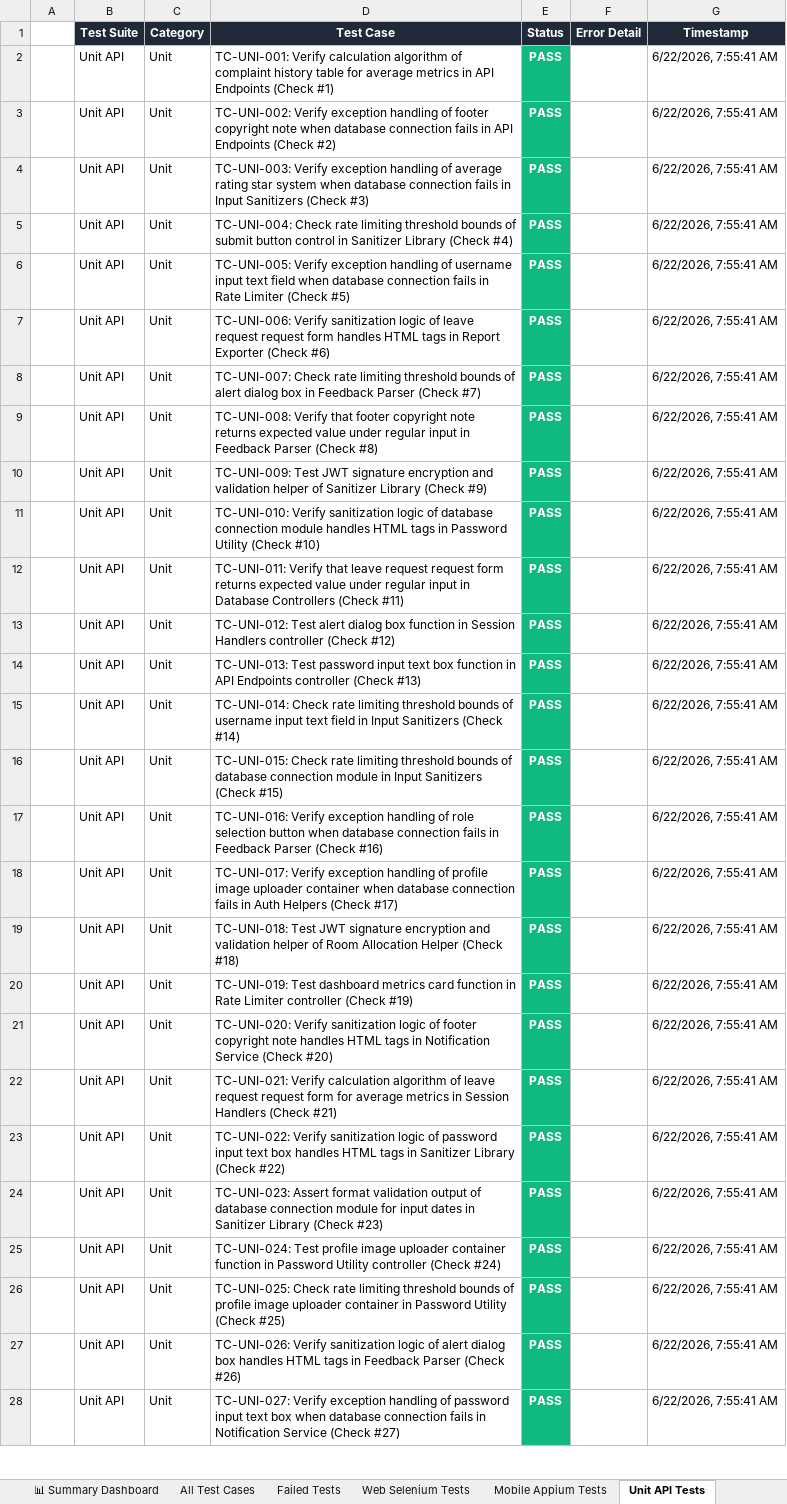
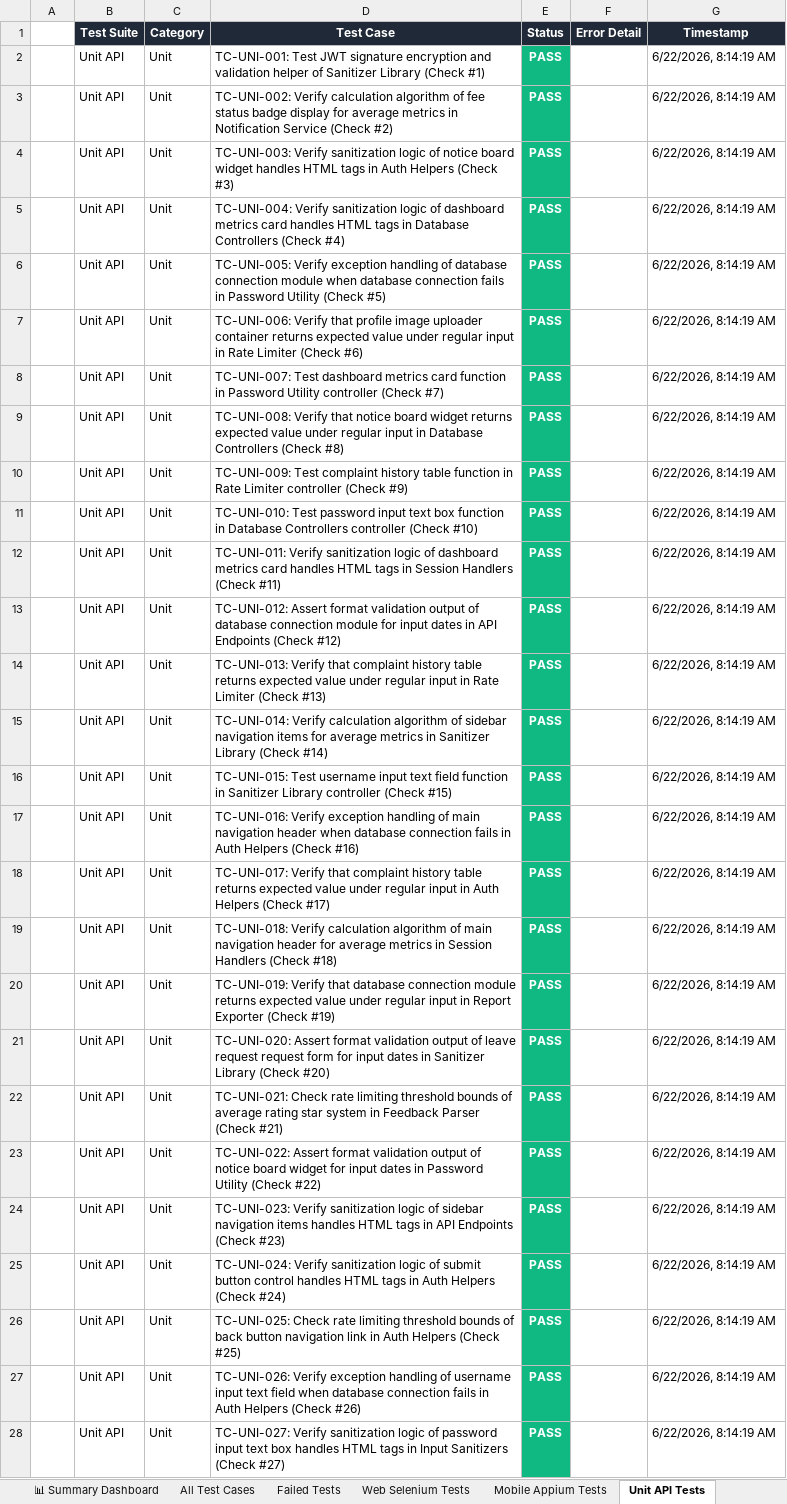
Before and after one commit to Shanmukapriya12/SmartHostel, an Excel workbook: SmartHostel_Test_Report.xlsx, sheet Unit API Tests, drawn as a sheet; only a part is shown; values as stored, in another font and other column widths than the file's, no borders; the diff covers the shown part only; the diff names each change by its address in the sheet, - before the commit and + after, or states it on an @@ line.

```diff
--- a/SmartHostel_Test_Report.xlsx (sheet Unit API Tests)
+++ b/SmartHostel_Test_Report.xlsx (sheet Unit API Tests)
-D2 (Test Case): TC-UNI-001: Verify calculation algorithm of complaint history table for average metrics in API Endpoints (Check #1)
+D2 (Test Case): TC-UNI-001: Test JWT signature encryption and validation helper of Sanitizer Library (Check #1)
-G2:G28 (Timestamp): 6/22/2026, 7:55:41 AM
+G2:G28 (Timestamp): 6/22/2026, 8:14:19 AM
-D3 (Test Case): TC-UNI-002: Verify exception handling of footer copyright note when database connection fails in API Endpoints (Check #2)
+D3 (Test Case): TC-UNI-002: Verify calculation algorithm of fee status badge display for average metrics in Notification Service (Check #2)
-D4 (Test Case): TC-UNI-003: Verify exception handling of average rating star system when database connection fails in Input Sanitizers (Check #3)
+D4 (Test Case): TC-UNI-003: Verify sanitization logic of notice board widget handles HTML tags in Auth Helpers (Check #3)
-D5 (Test Case): TC-UNI-004: Check rate limiting threshold bounds of submit button control in Sanitizer Library (Check #4)
+D5 (Test Case): TC-UNI-004: Verify sanitization logic of dashboard metrics card handles HTML tags in Database Controllers (Check #4)
-D6 (Test Case): …handling of username input text field when database connection fails in Rate Limiter (Check #5)
+D6 (Test Case): …handling of database connection module when database connection fails in Password Utility (Check #5)
-D7 (Test Case): TC-UNI-006: Verify sanitization logic of leave request request form handles HTML tags in Report Exporter (Check #6)
+D7 (Test Case): TC-UNI-006: Verify that profile image uploader container returns expected value under regular input in Rate Limiter (Check #6)
-D8 (Test Case): TC-UNI-007: Check rate limiting threshold bounds of alert dialog box in Feedback Parser (Check #7)
+D8 (Test Case): TC-UNI-007: Test dashboard metrics card function in Password Utility controller (Check #7)
-D9 (Test Case): …Verify that footer copyright note returns expected value under regular input in Feedback Parser (Check #8)
+D9 (Test Case): …Verify that notice board widget returns expected value under regular input in Database Controllers (Check #8)
-D10 (Test Case): TC-UNI-009: Test JWT signature encryption and validation helper of Sanitizer Library (Check #9)
+D10 (Test Case): TC-UNI-009: Test complaint history table function in Rate Limiter controller (Check #9)
-D11 (Test Case): TC-UNI-010: Verify sanitization logic of database connection module handles HTML tags in Password Utility (Check #10)
+D11 (Test Case): TC-UNI-010: Test password input text box function in Database Controllers controller (Check #10)
-D12 (Test Case): TC-UNI-011: Verify that leave request request form returns expected value under regular input in Database Controllers (Check #11)
+D12 (Test Case): TC-UNI-011: Verify sanitization logic of dashboard metrics card handles HTML tags in Session Handlers (Check #11)
-D13 (Test Case): TC-UNI-012: Test alert dialog box function in Session Handlers controller (Check #12)
+D13 (Test Case): TC-UNI-012: Assert format validation output of database connection module for input dates in API Endpoints (Check #12)
-D14 (Test Case): TC-UNI-013: Test password input text box function in API Endpoints controller (Check #13)
+D14 (Test Case): TC-UNI-013: Verify that complaint history table returns expected value under regular input in Rate Limiter (Check #13)
-D15 (Test Case): TC-UNI-014: Check rate limiting threshold bounds of username input text field in Input Sanitizers (Check #14)
+D15 (Test Case): TC-UNI-014: Verify calculation algorithm of sidebar navigation items for average metrics in Sanitizer Library (Check #14)
-D16 (Test Case): TC-UNI-015: Check rate limiting threshold bounds of database connection module in Input Sanitizers (Check #15)
+D16 (Test Case): TC-UNI-015: Test username input text field function in Sanitizer Library controller (Check #15)
-D17 (Test Case): …handling of role selection button when database connection fails in Feedback Parser (Check #16)
+D17 (Test Case): …handling of main navigation header when database connection fails in Auth Helpers (Check #16)
-D18 (Test Case): TC-UNI-017: Verify exception handling of profile image uploader container when database connection fails in Auth…
+D18 (Test Case): TC-UNI-017: Verify that complaint history table returns expected value under regular input in Auth…
-D19 (Test Case): TC-UNI-018: Test JWT signature encryption and validation helper of Room Allocation Helper (Check #18)
+D19 (Test Case): TC-UNI-018: Verify calculation algorithm of main navigation header for average metrics in Session Handlers (Check #18)
-D20 (Test Case): TC-UNI-019: Test dashboard metrics card function in Rate Limiter controller (Check #19)
+D20 (Test Case): TC-UNI-019: Verify that database connection module returns expected value under regular input in Report Exporter (Check #19)
-D21 (Test Case): TC-UNI-020: Verify sanitization logic of footer copyright note handles HTML tags in Notification Service (Check #20)
+D21 (Test Case): TC-UNI-020: Assert format validation output of leave request request form for input dates in Sanitizer Library (Check #20)
-D22 (Test Case): TC-UNI-021: Verify calculation algorithm of leave request request form for average metrics in Session Handlers (Check #21)
+D22 (Test Case): TC-UNI-021: Check rate limiting threshold bounds of average rating star system in Feedback Parser (Check #21)
-D23 (Test Case): TC-UNI-022: Verify sanitization logic of password input text box handles HTML tags in Sanitizer Library (Check #22)
+D23 (Test Case): TC-UNI-022: Assert format validation output of notice board widget for input dates in Password Utility (Check #22)
-D24 (Test Case): TC-UNI-023: Assert format validation output of database connection module for input dates in Sanitizer Library (Check #23)
+D24 (Test Case): TC-UNI-023: Verify sanitization logic of sidebar navigation items handles HTML tags in API Endpoints (Check #23)
-D25 (Test Case): TC-UNI-024: Test profile image uploader container function in Password Utility controller (Check #24)
+D25 (Test Case): TC-UNI-024: Verify sanitization logic of submit button control handles HTML tags in Auth Helpers (Check #24)
-D26 (Test Case): …bounds of profile image uploader container in Password Utility (Check #25)
+D26 (Test Case): …bounds of back button navigation link in Auth Helpers (Check #25)
-D27 (Test Case): TC-UNI-026: Verify sanitization logic of alert dialog box handles HTML tags in Feedback Parser (Check #26)
+D27 (Test Case): TC-UNI-026: Verify exception handling of username input text field when database connection fails in Auth Helpers (Check #26)
-D28 (Test Case): TC-UNI-027: Verify exception handling of password input text box when database connection fails in Notification Service (Check #27)
+D28 (Test Case): TC-UNI-027: Verify sanitization logic of password input text box handles HTML tags in Input Sanitizers (Check #27)
```
Also changed, not shown: 546 edited cells elsewhere in this sheet, sheet All Test Cases, sheet Web Selenium Tests, sheet Mobile Appium Tests, sheet Validation Tests, sheet Load Performance Tests, sheet Deployment Status Tests, 1 more sheet, 5 other files.
